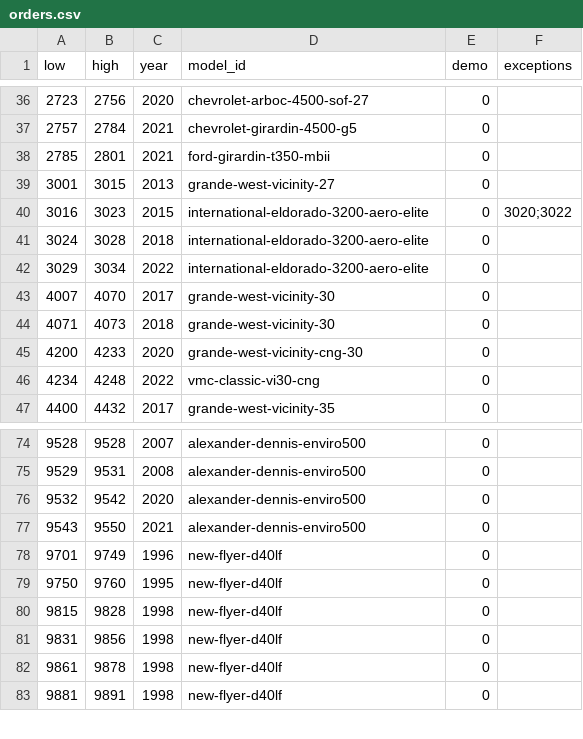
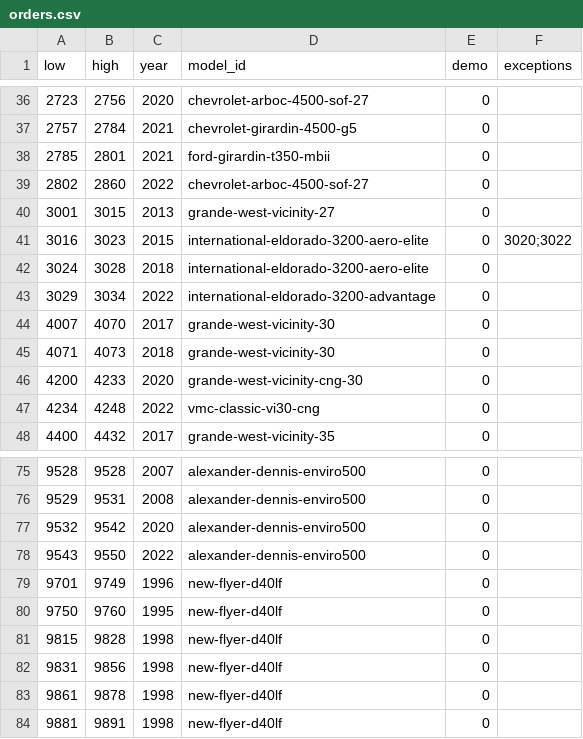
Before and after one commit to bumblesquashs/bctracker, a CSV file: data/static/orders.csv, drawn as a sheet; only a part is shown, gaps mark what is left out.

Commit message:
Update orders

```diff
--- a/data/static/orders.csv
+++ b/data/static/orders.csv
@@ -38,2 +38,3 @@ low,high,year,model_id,demo,exceptions
 2785,2801,2021,ford-girardin-t350-mbii,0,
+2802,2860,2022,chevrolet-arboc-4500-sof-27,0,
 3001,3015,2013,grande-west-vicinity-27,0,
@@ -41,3 +42,3 @@ low,high,year,model_id,demo,exceptions
 3024,3028,2018,international-eldorado-3200-aero-elite,0,
-3029,3034,2022,international-eldorado-3200-aero-elite,0,
+3029,3034,2022,international-eldorado-3200-advantage,0,
 4007,4070,2017,grande-west-vicinity-30,0,
@@ -76,3 +77,3 @@ low,high,year,model_id,demo,exceptions
 9532,9542,2020,alexander-dennis-enviro500,0,
-9543,9550,2021,alexander-dennis-enviro500,0,
+9543,9550,2022,alexander-dennis-enviro500,0,
 9701,9749,1996,new-flyer-d40lf,0,
```
Also changed, not shown: data/static/models.csv.
